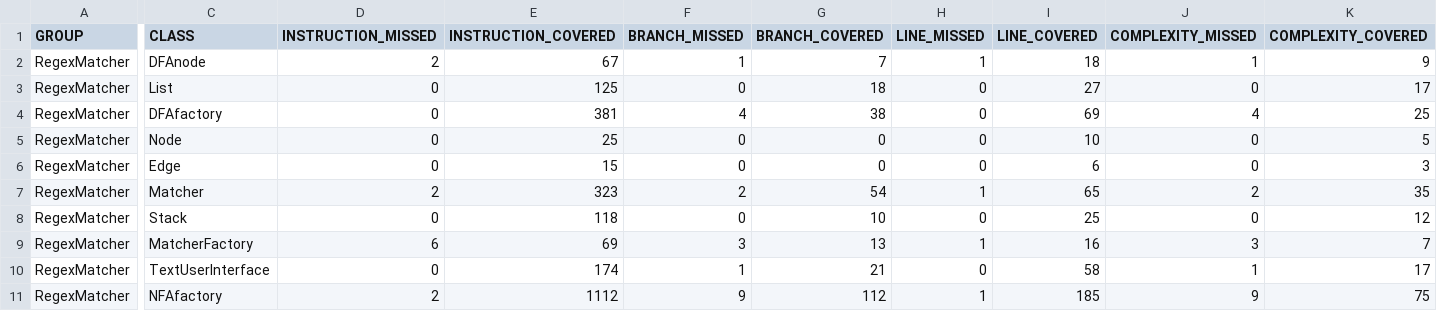
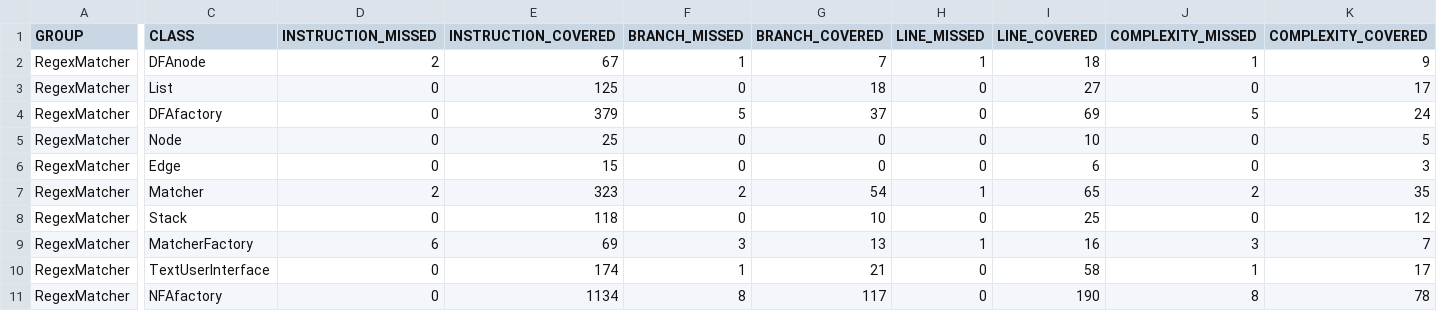
Before and after one commit to Jeeses313/RegexMatcher, a CSV file: Dokumentaatio/jacoco/jacoco.csv, drawn as a sheet; only a part is shown, gaps mark what is left out; the diff names each change by its address in the sheet, - before the commit and + after, or states it on an @@ line.

```diff
--- a/Dokumentaatio/jacoco/jacoco.csv
+++ b/Dokumentaatio/jacoco/jacoco.csv
-E4 (INSTRUCTION_COVERED): 381
+E4 (INSTRUCTION_COVERED): 379
-F4 (BRANCH_MISSED): 4
+F4 (BRANCH_MISSED): 5
-G4 (BRANCH_COVERED): 38
+G4 (BRANCH_COVERED): 37
-J4 (COMPLEXITY_MISSED): 4
+J4 (COMPLEXITY_MISSED): 5
-K4 (COMPLEXITY_COVERED): 25
+K4 (COMPLEXITY_COVERED): 24
-D11 (INSTRUCTION_MISSED): 2
+D11 (INSTRUCTION_MISSED): 0
-E11 (INSTRUCTION_COVERED): 1112
+E11 (INSTRUCTION_COVERED): 1134
-F11 (BRANCH_MISSED): 9
+F11 (BRANCH_MISSED): 8
-G11 (BRANCH_COVERED): 112
+G11 (BRANCH_COVERED): 117
-H11 (LINE_MISSED): 1
+H11 (LINE_MISSED): 0
-I11 (LINE_COVERED): 185
+I11 (LINE_COVERED): 190
-J11 (COMPLEXITY_MISSED): 9
+J11 (COMPLEXITY_MISSED): 8
-K11 (COMPLEXITY_COVERED): 75
+K11 (COMPLEXITY_COVERED): 78
```
Also changed, not shown: 15 other files.
